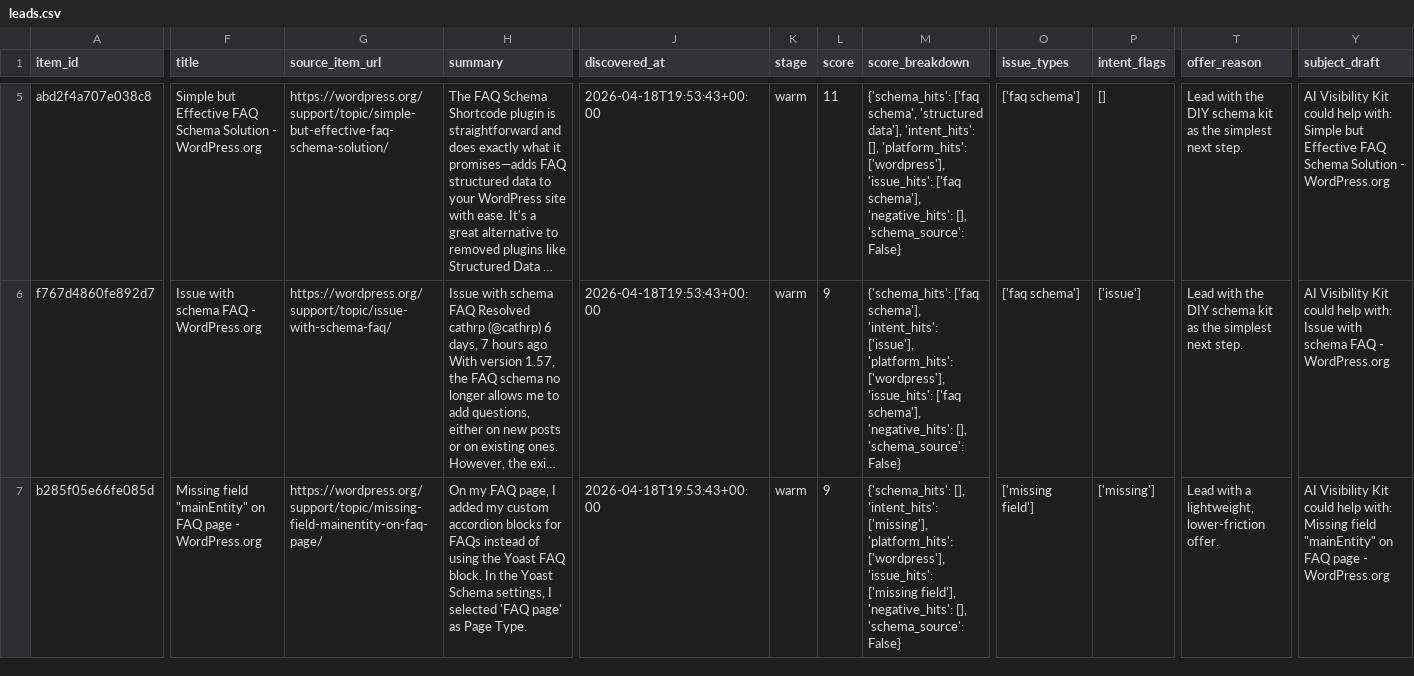
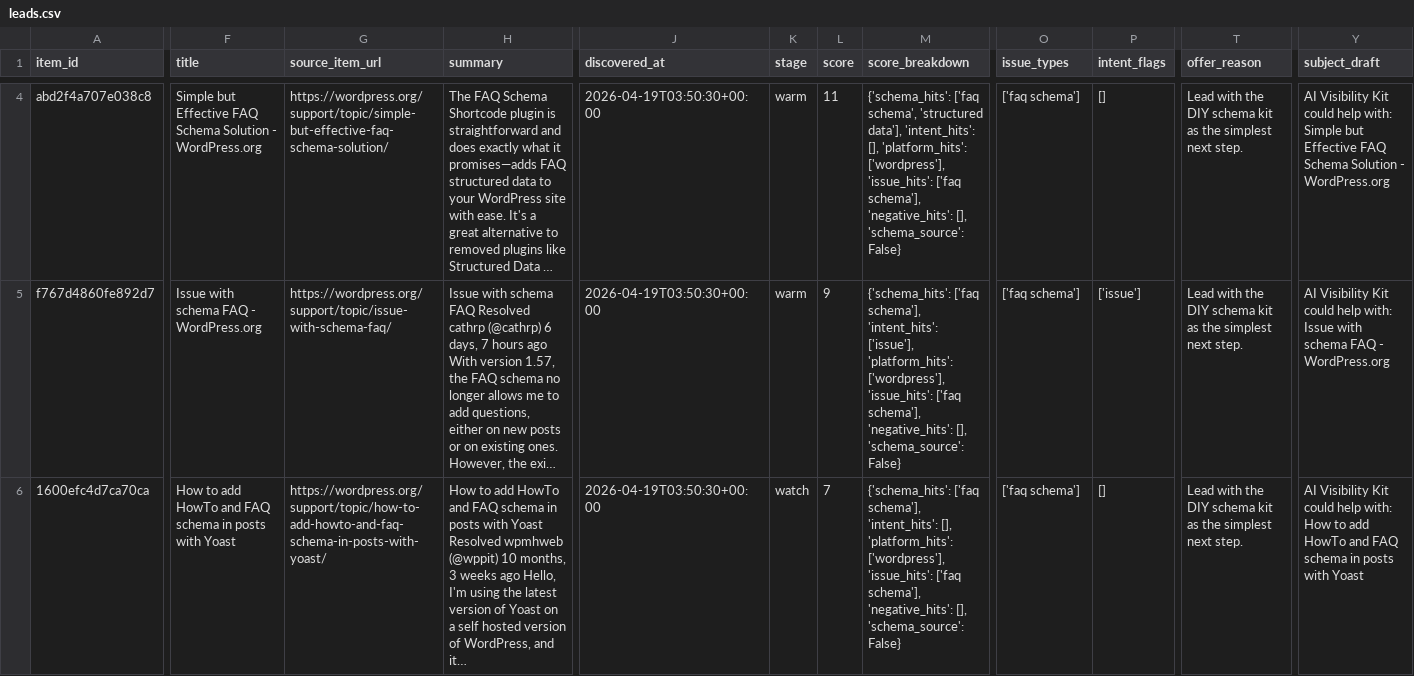
Before and after one commit to Giwaetti/schema-radar-agent-version-2, a CSV file: data/leads.csv, drawn as a sheet; only a part is shown, gaps mark what is left out; long unchanged cells end in …; addresses are those after the commit; the diff covers the shown part only; the diff names each change by its address in the sheet, - before the commit and + after, or states it on an @@ line.

```diff
--- a/data/leads.csv
+++ b/data/leads.csv
-J4:J6 (discovered_at): 2026-04-18T19:53:43+00:00
+J4:J6 (discovered_at): 2026-04-19T03:50:30+00:00
-A6 (item_id): b285f05e66fe085d
+A6 (item_id): 1600efc4d7ca70ca
-F6 (title): Missing field "mainEntity" on FAQ page - WordPress.org
+F6 (title): How to add HowTo and FAQ schema in posts with Yoast
-G6 (source_item_url): https://wordpress.org/support/topic/missing-field-mainentity-on-faq-page/
+G6 (source_item_url): https://wordpress.org/support/topic/how-to-add-howto-and-faq-schema-in-posts-with-yoast/
-H6 (summary): On my FAQ page, I added my custom accordion blocks for FAQs instead of using the Yoast FAQ block. In the Yoast Schema settings, I selected 'FAQ page' as Page Type.
+H6 (summary): How to add HowTo and FAQ schema in posts with Yoast Resolved wpmhweb (@wppit) 10 months, 3 weeks ago Hello, I'm using the latest version of Yoast on a self hosted version of WordPress, and it…
-K6 (stage): warm
+K6 (stage): watch
-L6 (score): 9
+L6 (score): 7
-M6 (score_breakdown): {'schema_hits': [], 'intent_hits': ['missing'], 'platform_hits': ['wordpress'], 'issue_hits': ['missing field'], 'negative_hits': [],…
+M6 (score_breakdown): {'schema_hits': ['faq schema'], 'intent_hits': [], 'platform_hits': ['wordpress'], 'issue_hits': ['faq schema'], 'negative_hits': [],…
-O6 (issue_types): ['missing field']
+O6 (issue_types): ['faq schema']
-P6 (intent_flags): ['missing']
+P6 (intent_flags): []
-T6 (offer_reason): Lead with a lightweight, lower-friction offer.
+T6 (offer_reason): Lead with the DIY schema kit as the simplest next step.
-Y6 (subject_draft): …help with: Missing field "mainEntity" on FAQ page - WordPress.org
+Y6 (subject_draft): …help with: How to add HowTo and FAQ schema in posts with Yoast
```
Also changed, not shown: 1 removed row and 5 edited cells elsewhere in this file, data/sales_queue.csv, 4 other files.
